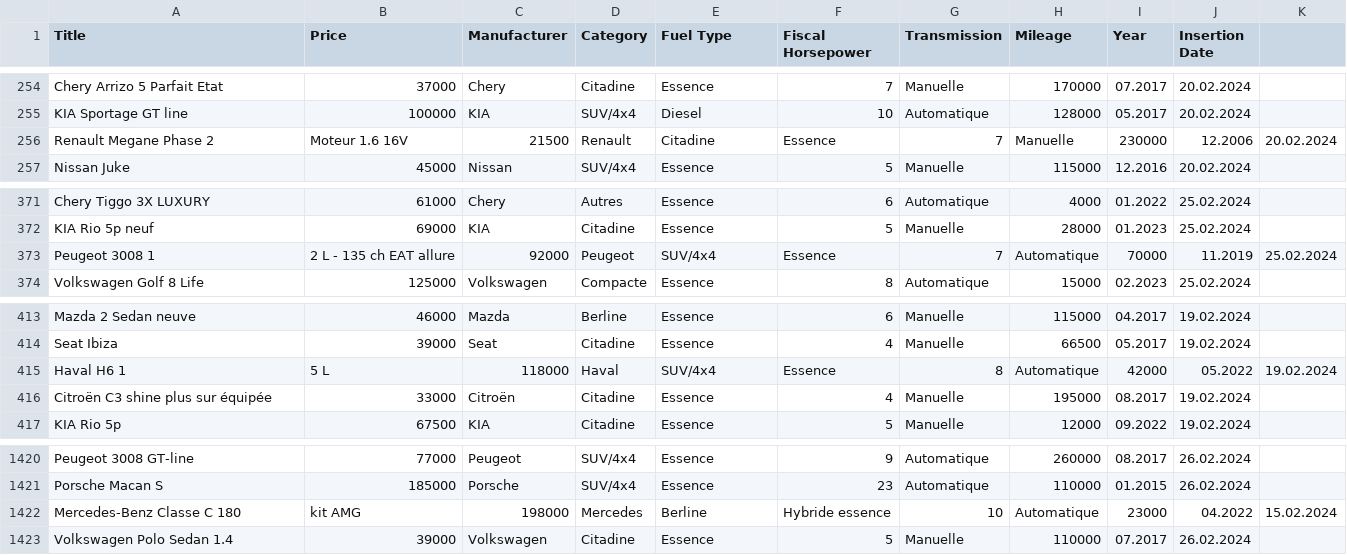
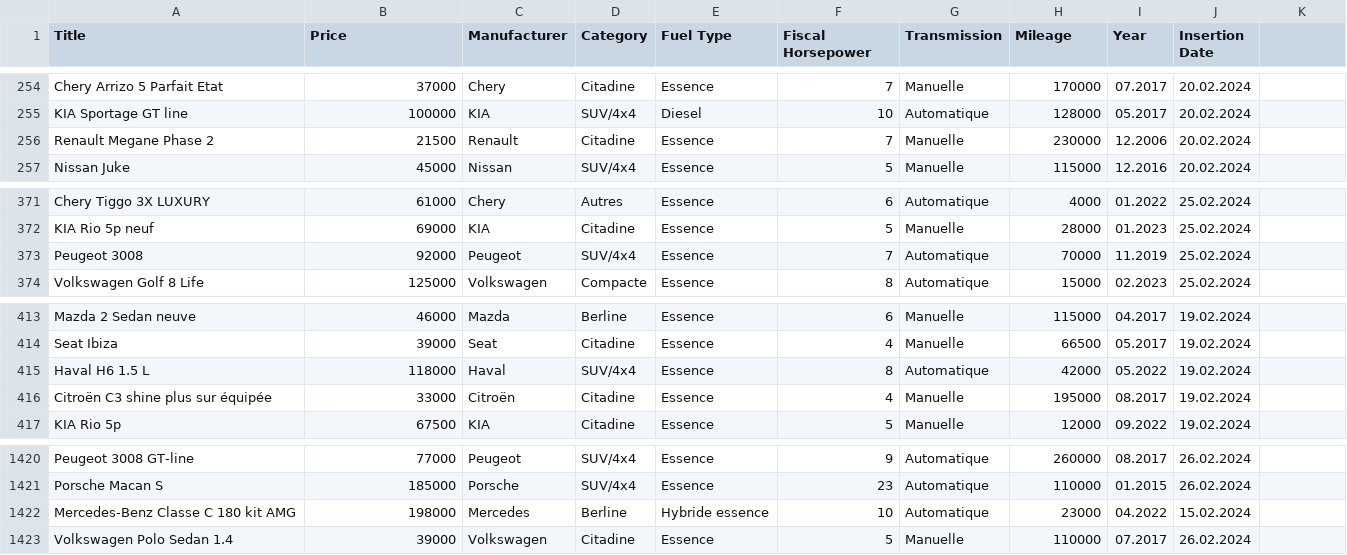
Before and after one commit to BahaBoualii/tunicar, a CSV file: data/automobile_data.csv, drawn as a sheet; only a part is shown, gaps mark what is left out.

Commit message:
clean data and pick relevant features

```diff
--- a/data/automobile_data.csv
+++ b/data/automobile_data.csv
@@ -255,3 +255,3 @@ Chery Arrizo 5 Parfait Etat,37000,Chery,Citadine,Essence,7,Manuelle,170000,07.20
 KIA Sportage GT line,100000,KIA,SUV/4x4,Diesel,10,Automatique,128000,05.2017,20.02.2024
-Renault Megane Phase 2, Moteur 1.6 16V,21500,Renault,Citadine,Essence,7,Manuelle,230000,12.2006,20.02.2024
+Renault Megane Phase 2, 21500,Renault,Citadine,Essence,7,Manuelle,230000,12.2006,20.02.2024
 Nissan Juke,45000,Nissan,SUV/4x4,Essence,5,Manuelle,115000,12.2016,20.02.2024
@@ -372,3 +372,3 @@ Chery Tiggo 3X LUXURY,61000,Chery,Autres,Essence,6,Automatique,4000,01.2022,25.0
 KIA Rio 5p neuf,69000,KIA,Citadine,Essence,5,Manuelle,28000,01.2023,25.02.2024
-Peugeot 3008 1,2 L - 135 ch EAT allure,92000,Peugeot,SUV/4x4,Essence,7,Automatique,70000,11.2019,25.02.2024
+Peugeot 3008,92000,Peugeot,SUV/4x4,Essence,7,Automatique,70000,11.2019,25.02.2024
 Volkswagen Golf 8 Life,125000,Volkswagen,Compacte,Essence,8,Automatique,15000,02.2023,25.02.2024
@@ -414,3 +414,3 @@ Mazda 2 Sedan neuve,46000,Mazda,Berline,Essence,6,Manuelle,115000,04.2017,19.02.
 Seat Ibiza,39000,Seat,Citadine,Essence,4,Manuelle,66500,05.2017,19.02.2024
-Haval H6 1,5 L,118000,Haval,SUV/4x4,Essence,8,Automatique,42000,05.2022,19.02.2024
+Haval H6 1.5 L,118000,Haval,SUV/4x4,Essence,8,Automatique,42000,05.2022,19.02.2024
 Citroën C3 shine plus sur équipée,33000,Citroën,Citadine,Essence,4,Manuelle,195000,08.2017,19.02.2024
@@ -1421,3 +1421,3 @@ Peugeot 3008 GT-line,77000,Peugeot,SUV/4x4,Essence,9,Automatique,260000,08.2017,
 Porsche Macan S,185000,Porsche,SUV/4x4,Essence,23,Automatique,110000,01.2015,26.02.2024
-Mercedes-Benz Classe C 180, kit AMG,198000,Mercedes,Berline,Hybride essence,10,Automatique,23000,04.2022,15.02.2024
+Mercedes-Benz Classe C 180 kit AMG,198000,Mercedes,Berline,Hybride essence,10,Automatique,23000,04.2022,15.02.2024
 Volkswagen Polo Sedan 1.4,39000,Volkswagen,Citadine,Essence,5,Manuelle,110000,07.2017,26.02.2024
```
Also changed, not shown: 4 other files.
